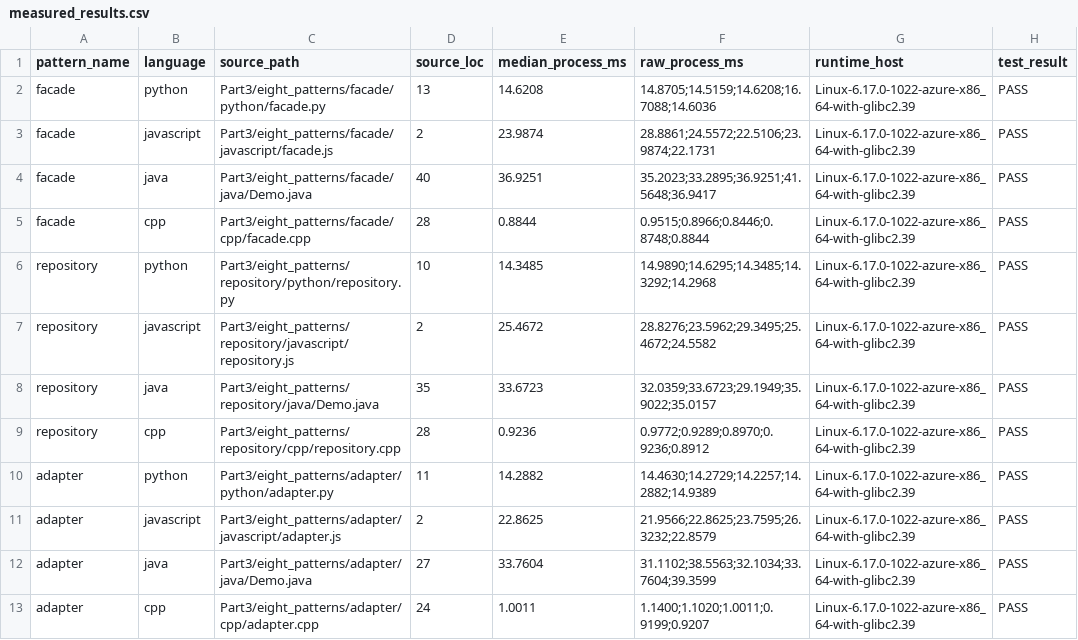
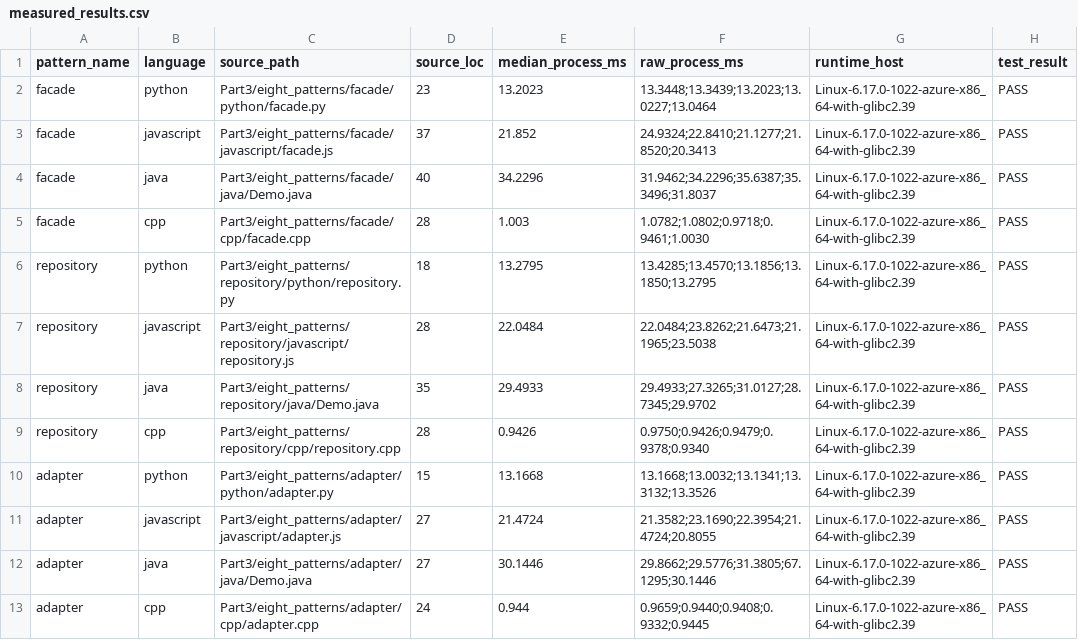
Before and after one commit to Kartheek-3/23CSE455_DP_CaseStudy, a CSV file: A5/Part3/eight_patterns/measured_results.csv, drawn as a sheet; only a part is shown; the diff covers the shown part only; the diff names each change by its address in the sheet, - before the commit and + after, or states it on an @@ line.

```diff
--- a/A5/Part3/eight_patterns/measured_results.csv
+++ b/A5/Part3/eight_patterns/measured_results.csv
-D2 (source_loc): 13
+D2 (source_loc): 23
-E2 (median_process_ms): 14.6208
+E2 (median_process_ms): 13.2023
-F2 (raw_process_ms): 14.8705;14.5159;14.6208;16.7088;14.6036
+F2 (raw_process_ms): 13.3448;13.3439;13.2023;13.0227;13.0464
-D3 (source_loc): 2
+D3 (source_loc): 37
-E3 (median_process_ms): 23.9874
+E3 (median_process_ms): 21.852
-F3 (raw_process_ms): 28.8861;24.5572;22.5106;23.9874;22.1731
+F3 (raw_process_ms): 24.9324;22.8410;21.1277;21.8520;20.3413
-E4 (median_process_ms): 36.9251
+E4 (median_process_ms): 34.2296
-F4 (raw_process_ms): 35.2023;33.2895;36.9251;41.5648;36.9417
+F4 (raw_process_ms): 31.9462;34.2296;35.6387;35.3496;31.8037
-E5 (median_process_ms): 0.8844
+E5 (median_process_ms): 1.003
-F5 (raw_process_ms): 0.9515;0.8966;0.8446;0.8748;0.8844
+F5 (raw_process_ms): 1.0782;1.0802;0.9718;0.9461;1.0030
-D6 (source_loc): 10
+D6 (source_loc): 18
-E6 (median_process_ms): 14.3485
+E6 (median_process_ms): 13.2795
-F6 (raw_process_ms): 14.9890;14.6295;14.3485;14.3292;14.2968
+F6 (raw_process_ms): 13.4285;13.4570;13.1856;13.1850;13.2795
-D7 (source_loc): 2
+D7 (source_loc): 28
-E7 (median_process_ms): 25.4672
+E7 (median_process_ms): 22.0484
-F7 (raw_process_ms): 28.8276;23.5962;29.3495;25.4672;24.5582
+F7 (raw_process_ms): 22.0484;23.8262;21.6473;21.1965;23.5038
-E8 (median_process_ms): 33.6723
+E8 (median_process_ms): 29.4933
-F8 (raw_process_ms): 32.0359;33.6723;29.1949;35.9022;35.0157
+F8 (raw_process_ms): 29.4933;27.3265;31.0127;28.7345;29.9702
-E9 (median_process_ms): 0.9236
+E9 (median_process_ms): 0.9426
-F9 (raw_process_ms): 0.9772;0.9289;0.8970;0.9236;0.8912
+F9 (raw_process_ms): 0.9750;0.9426;0.9479;0.9378;0.9340
-D10 (source_loc): 11
+D10 (source_loc): 15
-E10 (median_process_ms): 14.2882
+E10 (median_process_ms): 13.1668
-F10 (raw_process_ms): 14.4630;14.2729;14.2257;14.2882;14.9389
+F10 (raw_process_ms): 13.1668;13.0032;13.1341;13.3132;13.3526
-D11 (source_loc): 2
+D11 (source_loc): 27
-E11 (median_process_ms): 22.8625
+E11 (median_process_ms): 21.4724
-F11 (raw_process_ms): 21.9566;22.8625;23.7595;26.3232;22.8579
+F11 (raw_process_ms): 21.3582;23.1690;22.3954;21.4724;20.8055
-E12 (median_process_ms): 33.7604
+E12 (median_process_ms): 30.1446
-F12 (raw_process_ms): 31.1102;38.5563;32.1034;33.7604;39.3599
+F12 (raw_process_ms): 29.8662;29.5776;31.3805;67.1295;30.1446
-E13 (median_process_ms): 1.0011
+E13 (median_process_ms): 0.944
-F13 (raw_process_ms): 1.1400;1.1020;1.0011;0.9199;0.9207
+F13 (raw_process_ms): 0.9659;0.9440;0.9408;0.9332;0.9445
```
Also changed, not shown: 51 edited cells elsewhere in this file, A5/Part3/eight_patterns/cross_language.csv, A5/data/cross_language.csv, 1 other file.
